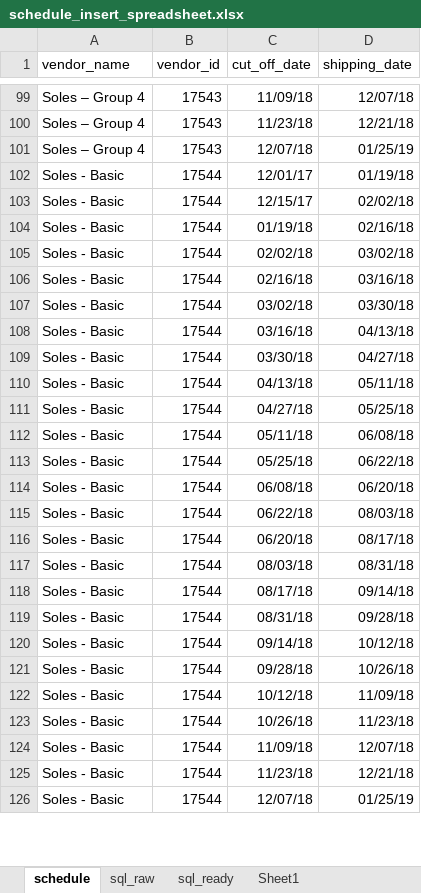
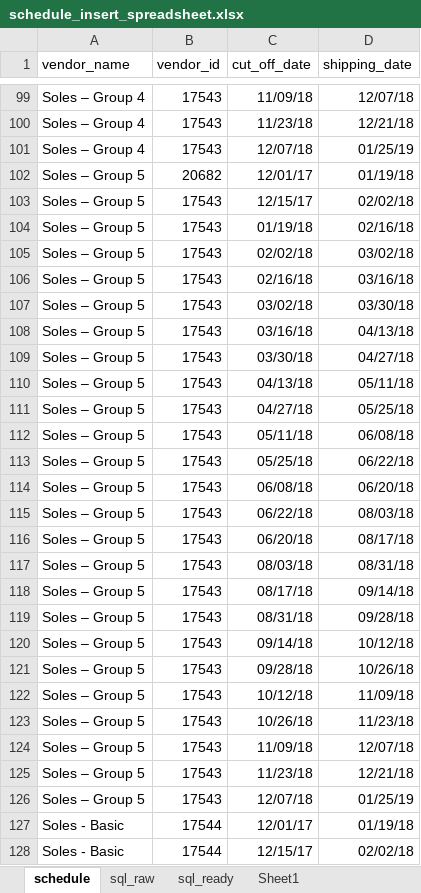
Before and after one commit to Git4SoDanca/purchase_planner, an Excel workbook: PurchaseOrder_Scheduler/schedule_insert_spreadsheet.xlsx, sheet schedule, drawn as a sheet; only a part is shown, gaps mark what is left out; the shorter side is filled out with more unchanged rows; values as stored, in another font and other column widths than the file's, no borders; the diff covers the shown part only; the diff names each change by its address in the sheet, - before the commit and + after, or states it on an @@ line.

Commit message:
Updating schedule insert sql to remove subgroups and include group 5

```diff
--- a/PurchaseOrder_Scheduler/schedule_insert_spreadsheet.xlsx (sheet schedule)
+++ b/PurchaseOrder_Scheduler/schedule_insert_spreadsheet.xlsx (sheet schedule)
+row 102: Soles – Group 5 | 20682 | 12/01/17 | 01/19/18
+row 103: Soles – Group 5 | 17543 | 12/15/17 | 02/02/18
+row 104: Soles – Group 5 | 17543 | 01/19/18 | 02/16/18
+row 105: Soles – Group 5 | 17543 | 02/02/18 | 03/02/18
+row 106: Soles – Group 5 | 17543 | 02/16/18 | 03/16/18
+row 107: Soles – Group 5 | 17543 | 03/02/18 | 03/30/18
+row 108: Soles – Group 5 | 17543 | 03/16/18 | 04/13/18
+row 109: Soles – Group 5 | 17543 | 03/30/18 | 04/27/18
+row 110: Soles – Group 5 | 17543 | 04/13/18 | 05/11/18
+row 111: Soles – Group 5 | 17543 | 04/27/18 | 05/25/18
+row 112: Soles – Group 5 | 17543 | 05/11/18 | 06/08/18
+row 113: Soles – Group 5 | 17543 | 05/25/18 | 06/22/18
+row 114: Soles – Group 5 | 17543 | 06/08/18 | 06/20/18
+row 115: Soles – Group 5 | 17543 | 06/22/18 | 08/03/18
+row 116: Soles – Group 5 | 17543 | 06/20/18 | 08/17/18
+row 117: Soles – Group 5 | 17543 | 08/03/18 | 08/31/18
+row 118: Soles – Group 5 | 17543 | 08/17/18 | 09/14/18
+row 119: Soles – Group 5 | 17543 | 08/31/18 | 09/28/18
+row 120: Soles – Group 5 | 17543 | 09/14/18 | 10/12/18
+row 121: Soles – Group 5 | 17543 | 09/28/18 | 10/26/18
+row 122: Soles – Group 5 | 17543 | 10/12/18 | 11/09/18
+row 123: Soles – Group 5 | 17543 | 10/26/18 | 11/23/18
+row 124: Soles – Group 5 | 17543 | 11/09/18 | 12/07/18
+row 125: Soles – Group 5 | 17543 | 11/23/18 | 12/21/18
+row 126: Soles – Group 5 | 17543 | 12/07/18 | 01/25/19
```
Also changed, not shown: 75 removed rows elsewhere in this sheet, sheet sql_raw, sheet sql_ready, formulas that keep their value, 2 other files.
